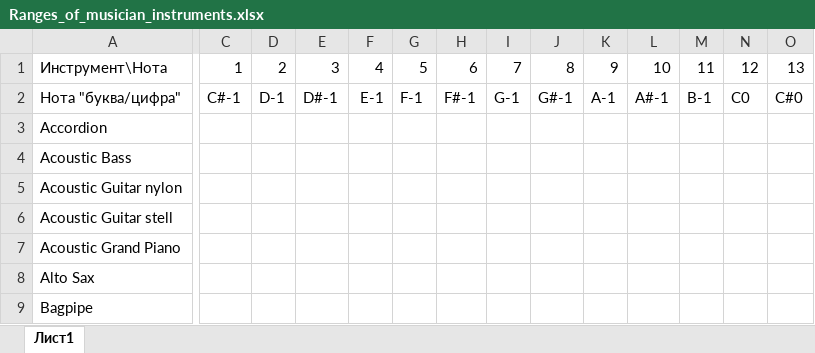
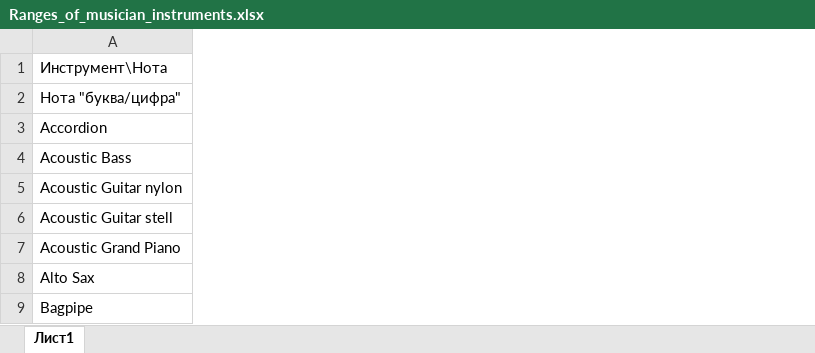
Before and after one commit to VeneraBikbulatova/diploma_model, an Excel workbook: Ranges_of_musician_instruments.xlsx, sheet Лист1, drawn as a sheet; only a part is shown, gaps mark what is left out; values as stored, in another font and other column widths than the file's, no cell formats; table styles not drawn; the diff covers the shown part only; the diff names each change by its address in the sheet, - before the commit and + after, or states it on an @@ line.

```diff
--- a/Ranges_of_musician_instruments.xlsx (sheet Лист1)
+++ b/Ranges_of_musician_instruments.xlsx (sheet Лист1)
@@ column C hidden, rows 1-2: 1 | C#-1 @@
@@ column D hidden, rows 1-2: 2 | D-1 @@
@@ column E hidden, rows 1-2: 3 | D#-1 @@
@@ column F hidden, rows 1-2: 4 | E-1 @@
@@ column G hidden, rows 1-2: 5 | F-1 @@
@@ column H hidden, rows 1-2: 6 | F#-1 @@
@@ column I hidden, rows 1-2: 7 | G-1 @@
@@ column J hidden, rows 1-2: 8 | G#-1 @@
@@ column K hidden, rows 1-2: 9 | A-1 @@
@@ column L hidden, rows 1-2: 10 | A#-1 @@
@@ column M hidden, rows 1-2: 11 | B-1 @@
@@ column N hidden, rows 1-2: 12 | C0 @@
@@ column O hidden, rows 1-2: 13 | C#0 @@
```
Also changed, not shown: 6 removed columns elsewhere in this sheet, cell formats, 21 other files.
